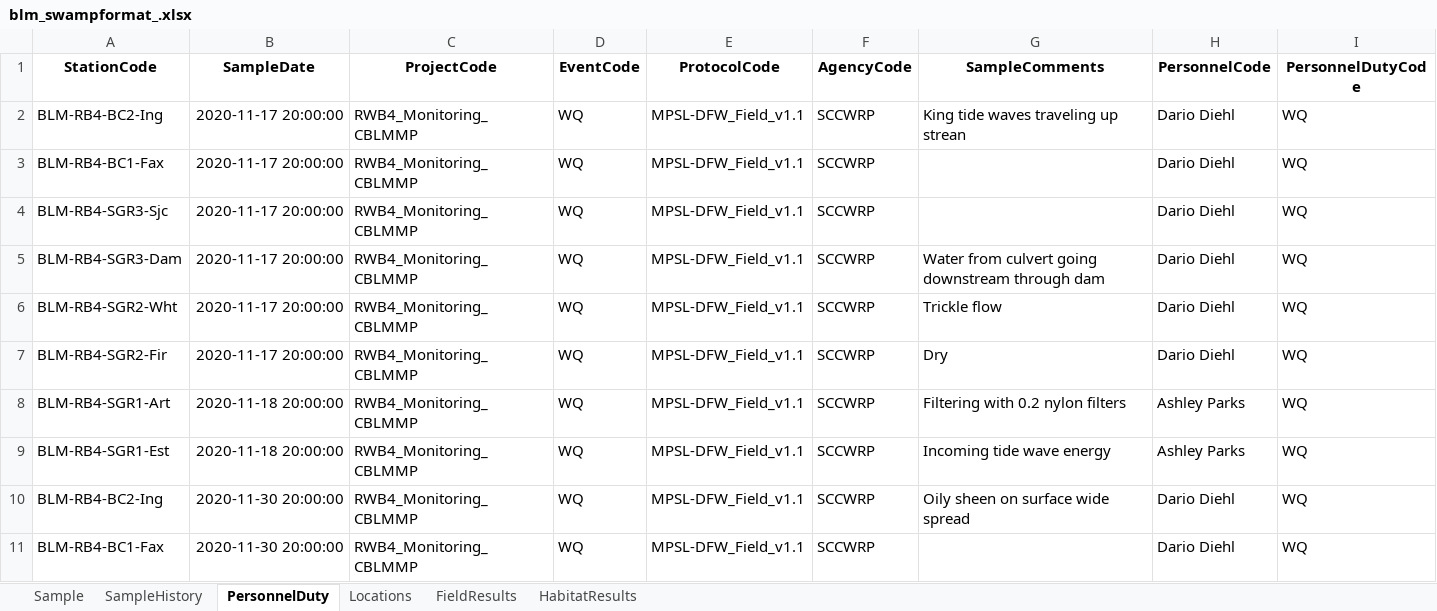
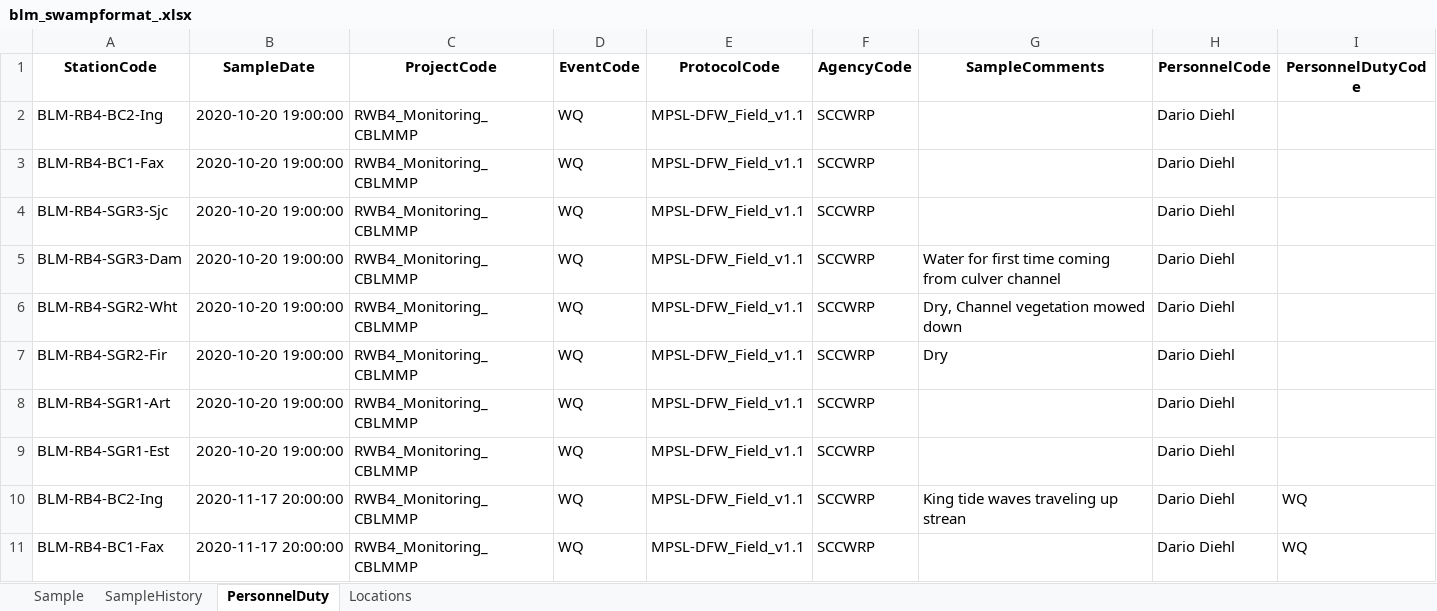
Before and after one commit to SCCWRP/BLM_data_reformatter, an Excel workbook: output/blm_swampformat_.xlsx, sheet PersonnelDuty, drawn as a sheet; only a part is shown; the shorter side is filled out with more unchanged rows; values as stored, in another font and other column widths than the file's, no borders; the diff covers the shown part only; the diff names each change by its address in the sheet, - before the commit and + after, or states it on an @@ line.

```diff
--- a/output/blm_swampformat_.xlsx (sheet PersonnelDuty)
+++ b/output/blm_swampformat_.xlsx (sheet PersonnelDuty)
-sheet tab: FieldResults
-sheet tab: HabitatResults
+row 2: BLM-RB4-BC2-Ing | 2020-10-20 19:00:00 | RWB4_Monitoring_CBLMMP | WQ | MPSL-DFW_Field_v1.1 | SCCWRP |  | Dario Diehl
+row 3: BLM-RB4-BC1-Fax | 2020-10-20 19:00:00 | RWB4_Monitoring_CBLMMP | WQ | MPSL-DFW_Field_v1.1 | SCCWRP |  | Dario Diehl
+row 4: BLM-RB4-SGR3-Sjc | 2020-10-20 19:00:00 | RWB4_Monitoring_CBLMMP | WQ | MPSL-DFW_Field_v1.1 | SCCWRP |  | Dario Diehl
+row 5: BLM-RB4-SGR3-Dam | 2020-10-20 19:00:00 | RWB4_Monitoring_CBLMMP | WQ | MPSL-DFW_Field_v1.1 | SCCWRP | Water for first time coming from culver channel | Dario Diehl
+row 6: BLM-RB4-SGR2-Wht | 2020-10-20 19:00:00 | RWB4_Monitoring_CBLMMP | WQ | MPSL-DFW_Field_v1.1 | SCCWRP | Dry, Channel vegetation mowed down | Dario Diehl
+row 7: BLM-RB4-SGR2-Fir | 2020-10-20 19:00:00 | RWB4_Monitoring_CBLMMP | WQ | MPSL-DFW_Field_v1.1 | SCCWRP | Dry | Dario Diehl
+row 8: BLM-RB4-SGR1-Art | 2020-10-20 19:00:00 | RWB4_Monitoring_CBLMMP | WQ | MPSL-DFW_Field_v1.1 | SCCWRP |  | Dario Diehl
+row 9: BLM-RB4-SGR1-Est | 2020-10-20 19:00:00 | RWB4_Monitoring_CBLMMP | WQ | MPSL-DFW_Field_v1.1 | SCCWRP |  | Dario Diehl
```
Also changed, not shown: 24 added rows elsewhere in this sheet, sheet Locations, sheet SampleHistory, sheet Sample, input/RelationshipMap.xlsx, 5 other files.
